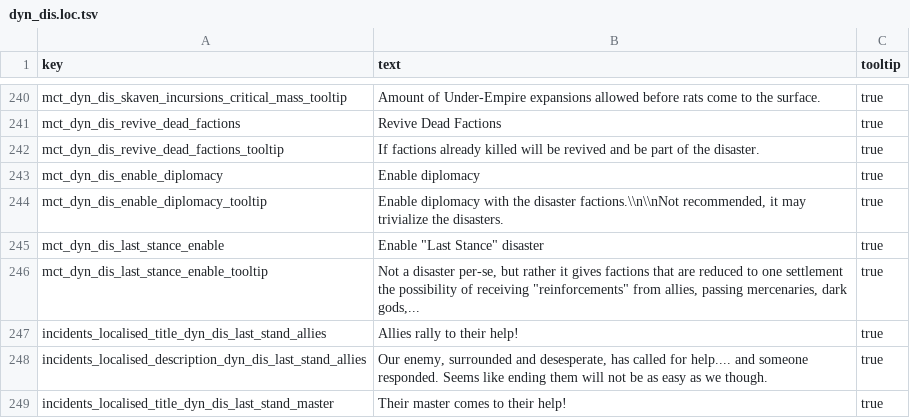
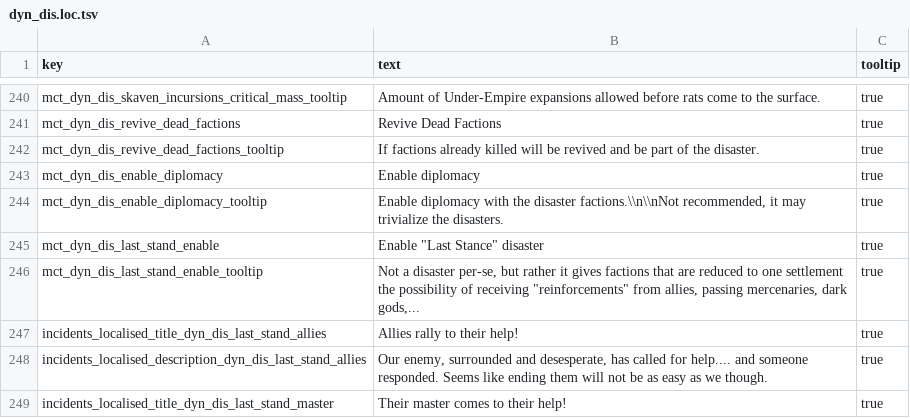
Before and after one commit to Frodo45127/tww3_dynamic_disasters, a TSV file: text/db/dyn_dis.loc.tsv, drawn as a sheet; only a part is shown, gaps mark what is left out.

Commit message:
Stupid typos.

```diff
--- a/text/db/dyn_dis.loc.tsv
+++ b/text/db/dyn_dis.loc.tsv
@@ -244,4 +244,4 @@ mct_dyn_dis_enable_diplomacy	Enable diplomacy	true
 mct_dyn_dis_enable_diplomacy_tooltip	Enable diplomacy with the disaster factions.\\n\\nNot recommended, it may trivialize the disasters.	true
-mct_dyn_dis_last_stance_enable	Enable "Last Stance" disaster	true
-mct_dyn_dis_last_stance_enable_tooltip	Not a disaster per-se, but rather it gives factions that are reduced to one settlement the possibility of receiving "reinforcements" from allies, passing mercenaries, dark gods,...	true
+mct_dyn_dis_last_stand_enable	Enable "Last Stance" disaster	true
+mct_dyn_dis_last_stand_enable_tooltip	Not a disaster per-se, but rather it gives factions that are reduced to one settlement the possibility of receiving "reinforcements" from allies, passing mercenaries, dark gods,...	true
 incidents_localised_title_dyn_dis_last_stand_allies	Allies rally to their help!	true
```
Also changed, not shown: 2 other files.
